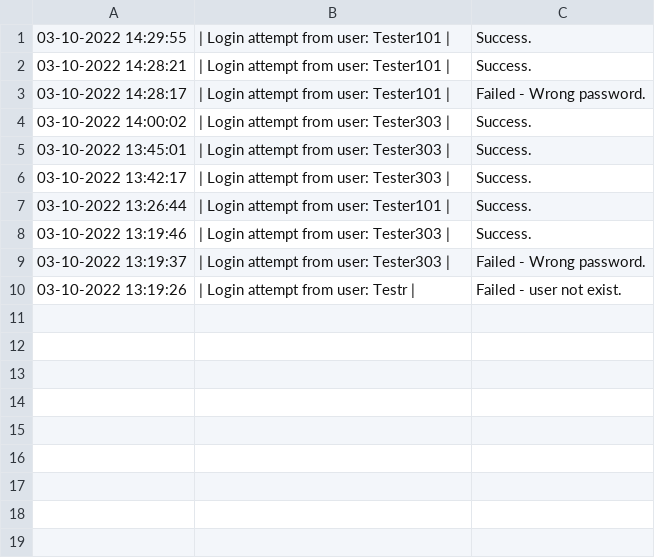
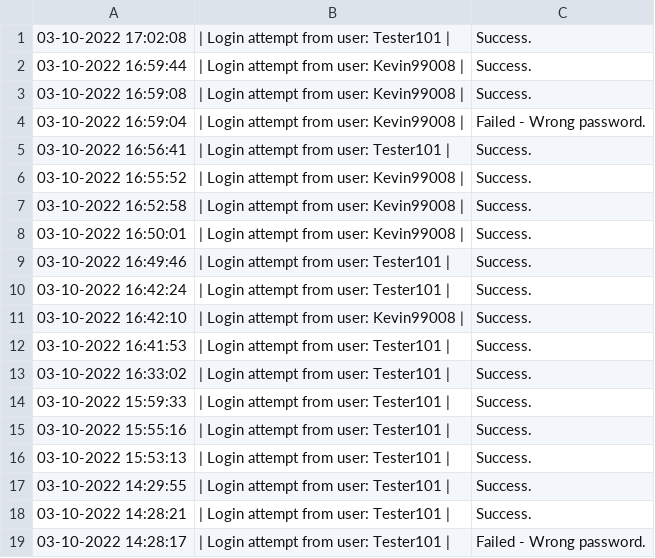
Before and after one commit to 4ura7ic/copecodeclone, a CSV file: data/activityLog.csv, drawn as a sheet; only a part is shown; the shorter side is filled out with more unchanged rows; the diff names each change by its address in the sheet, - before the commit and + after, or states it on an @@ line.

Commit message:
at main page now able to sort report by category and make list view for own user's report

```diff
--- a/data/activityLog.csv
+++ b/data/activityLog.csv
+row 1: 03-10-2022 17:02:08 | | Login attempt from user: Tester101 | | Success.
+row 2: 03-10-2022 16:59:44 | | Login attempt from user: Kevin99008 | | Success.
+row 3: 03-10-2022 16:59:08 | | Login attempt from user: Kevin99008 | | Success.
+row 4: 03-10-2022 16:59:04 | | Login attempt from user: Kevin99008 | | Failed - Wrong password.
+row 5: 03-10-2022 16:56:41 | | Login attempt from user: Tester101 | | Success.
+row 6: 03-10-2022 16:55:52 | | Login attempt from user: Kevin99008 | | Success.
+row 7: 03-10-2022 16:52:58 | | Login attempt from user: Kevin99008 | | Success.
+row 8: 03-10-2022 16:50:01 | | Login attempt from user: Kevin99008 | | Success.
+row 9: 03-10-2022 16:49:46 | | Login attempt from user: Tester101 | | Success.
+row 10: 03-10-2022 16:42:24 | | Login attempt from user: Tester101 | | Success.
+row 11: 03-10-2022 16:42:10 | | Login attempt from user: Kevin99008 | | Success.
+row 12: 03-10-2022 16:41:53 | | Login attempt from user: Tester101 | | Success.
+row 13: 03-10-2022 16:33:02 | | Login attempt from user: Tester101 | | Success.
+row 14: 03-10-2022 15:59:33 | | Login attempt from user: Tester101 | | Success.
+row 15: 03-10-2022 15:55:16 | | Login attempt from user: Tester101 | | Success.
+row 16: 03-10-2022 15:53:13 | | Login attempt from user: Tester101 | | Success.
```
Also changed, not shown: data/user.csv, 9 other files.
